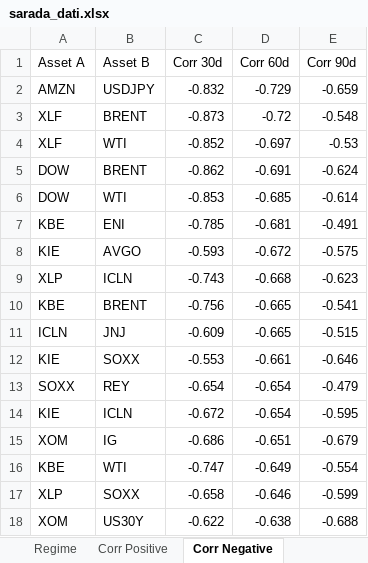
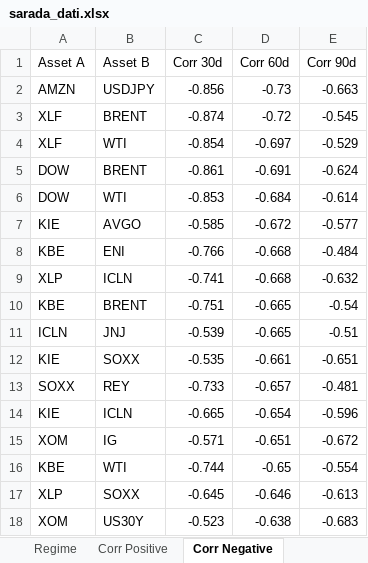
Before and after one commit to giapal96-star/jennifer-trading-dashbord, an Excel workbook: docs/sarada_dati.xlsx, sheet Corr Negative, drawn as a sheet; only a part is shown; values as stored, in another font and other column widths than the file's, no borders; removed rows and columns are numbered as before the commit, all else as after; the diff covers the shown part only; the diff names each change by its address in the sheet, - before the commit and + after, or states it on an @@ line.

```diff
--- a/docs/sarada_dati.xlsx (sheet Corr Negative)
+++ b/docs/sarada_dati.xlsx (sheet Corr Negative)
-row 2: AMZN | USDJPY | -0.832 | -0.729 | -0.659
+row 2: AMZN | USDJPY | -0.856 | -0.73 | -0.663
-C3 (Corr 30d): -0.873
+C3 (Corr 30d): -0.874
-E3 (Corr 90d): -0.548
+E3 (Corr 90d): -0.545
-C4 (Corr 30d): -0.852
+C4 (Corr 30d): -0.854
-E4 (Corr 90d): -0.53
+E4 (Corr 90d): -0.529
-C5 (Corr 30d): -0.862
+C5 (Corr 30d): -0.861
-D6 (Corr 60d): -0.685
+D6 (Corr 60d): -0.684
-row 7: KBE | ENI | -0.785 | -0.681 | -0.491
-C7 (Corr 30d): -0.593
+C7 (Corr 30d): -0.585
-E7 (Corr 90d): -0.575
+E7 (Corr 90d): -0.577
+row 8: KBE | ENI | -0.766 | -0.668 | -0.484
-C9 (Corr 30d): -0.743
+C9 (Corr 30d): -0.741
-E9 (Corr 90d): -0.623
+E9 (Corr 90d): -0.632
-C10 (Corr 30d): -0.756
+C10 (Corr 30d): -0.751
-E10 (Corr 90d): -0.541
+E10 (Corr 90d): -0.54
-C11 (Corr 30d): -0.609
+C11 (Corr 30d): -0.539
-E11 (Corr 90d): -0.515
+E11 (Corr 90d): -0.51
-C12 (Corr 30d): -0.553
+C12 (Corr 30d): -0.535
-E12 (Corr 90d): -0.646
+E12 (Corr 90d): -0.651
-row 13: SOXX | REY | -0.654 | -0.654 | -0.479
+row 13: SOXX | REY | -0.733 | -0.657 | -0.481
-C14 (Corr 30d): -0.672
+C14 (Corr 30d): -0.665
-E14 (Corr 90d): -0.595
+E14 (Corr 90d): -0.596
-C15 (Corr 30d): -0.686
+C15 (Corr 30d): -0.571
-E15 (Corr 90d): -0.679
+E15 (Corr 90d): -0.672
-C16 (Corr 30d): -0.747
+C16 (Corr 30d): -0.744
-D16 (Corr 60d): -0.649
+D16 (Corr 60d): -0.65
-C17 (Corr 30d): -0.658
+C17 (Corr 30d): -0.645
-E17 (Corr 90d): -0.599
+E17 (Corr 90d): -0.613
-C18 (Corr 30d): -0.622
+C18 (Corr 30d): -0.523
-E18 (Corr 90d): -0.688
+E18 (Corr 90d): -0.683
```
Also changed, not shown: 1 added row, 1 removed row and 4 edited cells elsewhere in this sheet, sheet Ranking Daily, sheet Ranking Weekly, sheet Ranking Monthly, sheet Corr Positive, sheet Macro, sheet Regime, 2 other files.
